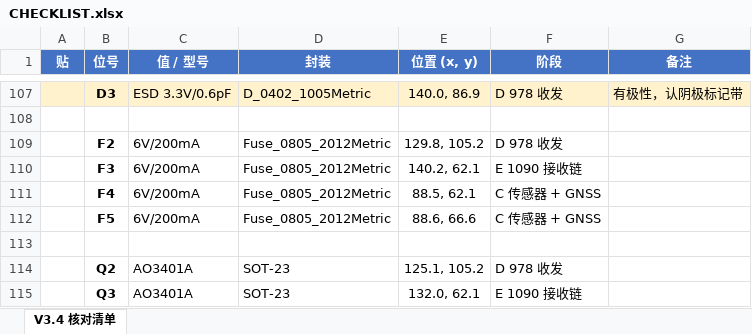
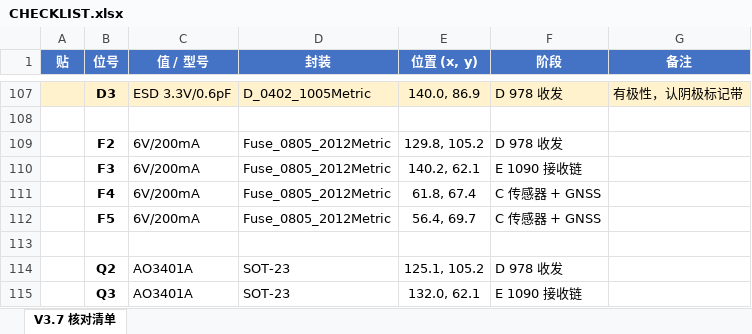
Before and after one commit to naizhao/Pilot-Kit-Box-ESP32-P4, an Excel workbook: hardware/expansion-board-v3/CHECKLIST.xlsx, sheet V3.7 核对清单, drawn as a sheet; only a part is shown, gaps mark what is left out; values as stored, in another font and other column widths than the file's, no borders; the diff covers the shown part only; the diff names each change by its address in the sheet, - before the commit and + after, or states it on an @@ line.

```diff
--- a/hardware/expansion-board-v3/CHECKLIST.xlsx (sheet V3.7 核对清单)
+++ b/hardware/expansion-board-v3/CHECKLIST.xlsx (sheet V3.7 核对清单)
-sheet tab: V3.4 核对清单
+sheet tab: V3.7 核对清单
-E111 (位置 (x, y)): 88.5, 62.1
+E111 (位置 (x, y)): 61.8, 67.4
-E112 (位置 (x, y)): 88.6, 66.6
+E112 (位置 (x, y)): 56.4, 69.7
```
Also changed, not shown: 1 added row and 20 edited cells elsewhere in this sheet, 8 other files.
